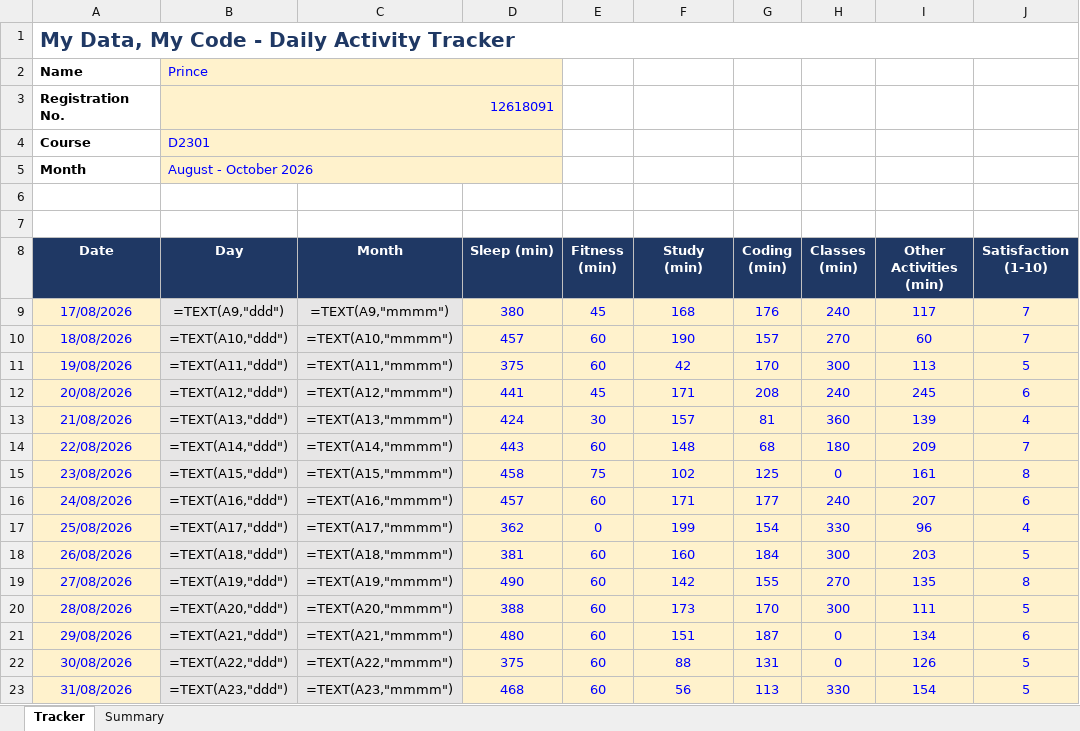
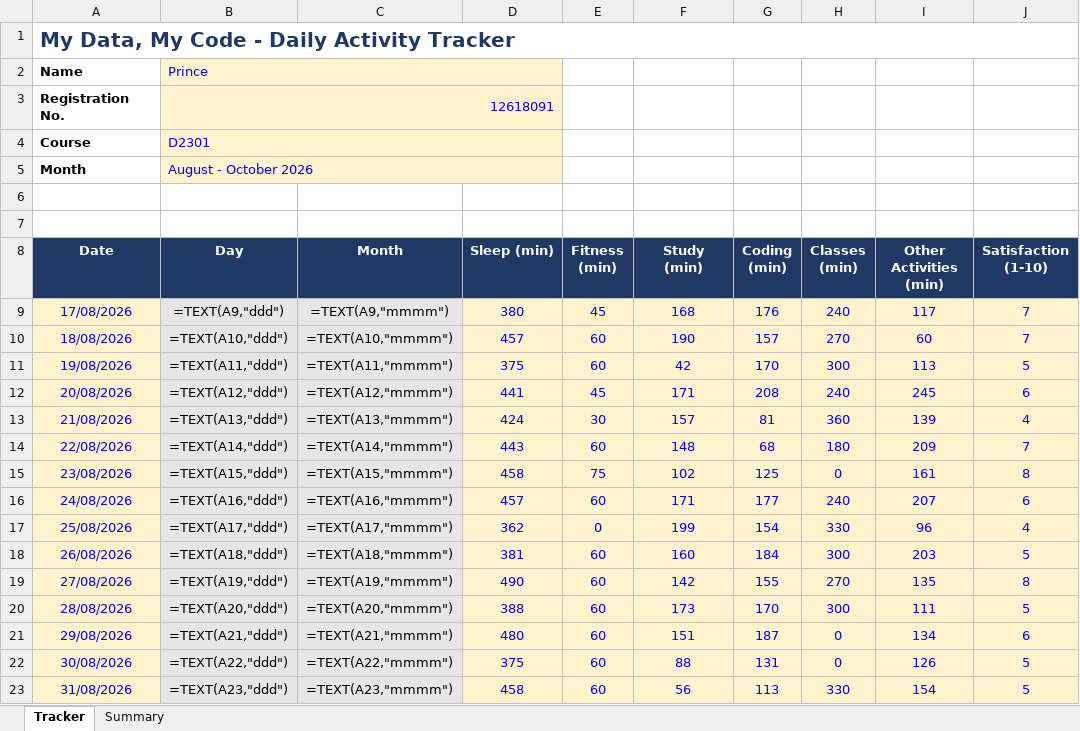
Before and after one commit to Prince160000/Cap776, an Excel workbook: 12618091.xlsx, sheet Tracker, drawn as a sheet; only a part is shown; values as stored, in another font and other column widths than the file's, no borders; formulas without a stored value are shown as written; conditional formats not drawn; the diff names each change by its address in the sheet, - before the commit and + after, or states it on an @@ line.

Commit message:
Update tracker 2026-08-31 (10/10): correct Sleep

```diff
--- a/12618091.xlsx (sheet Tracker)
+++ b/12618091.xlsx (sheet Tracker)
-D23 (Sleep (min)): 468
+D23 (Sleep (min)): 458
```
